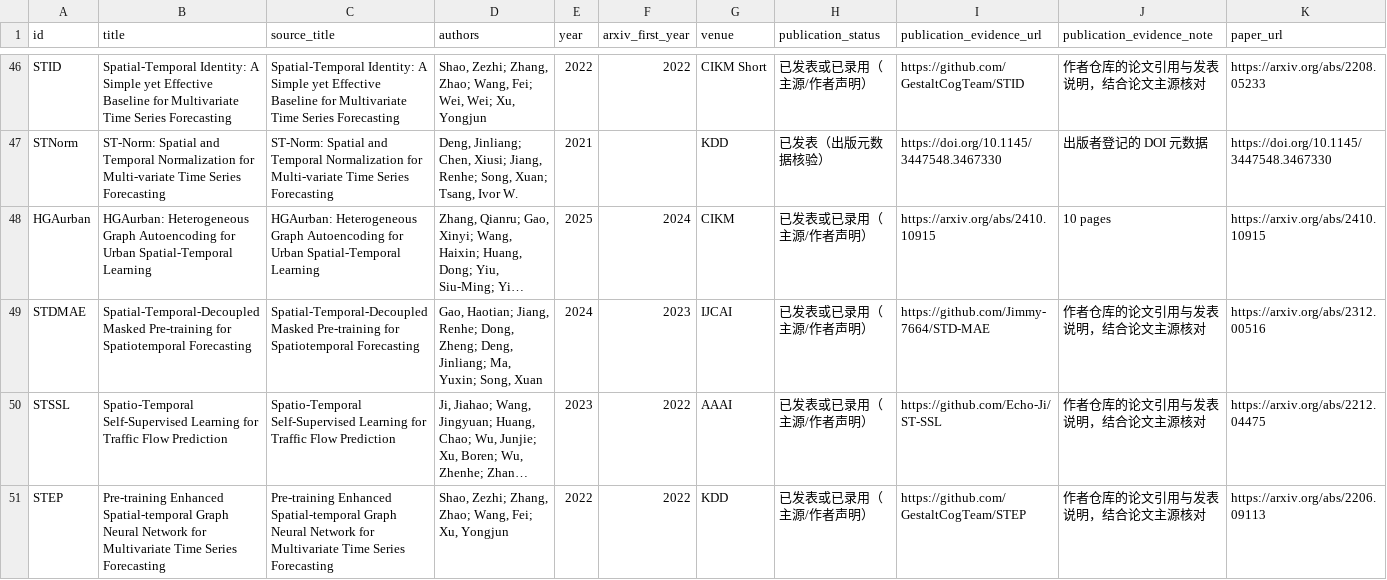
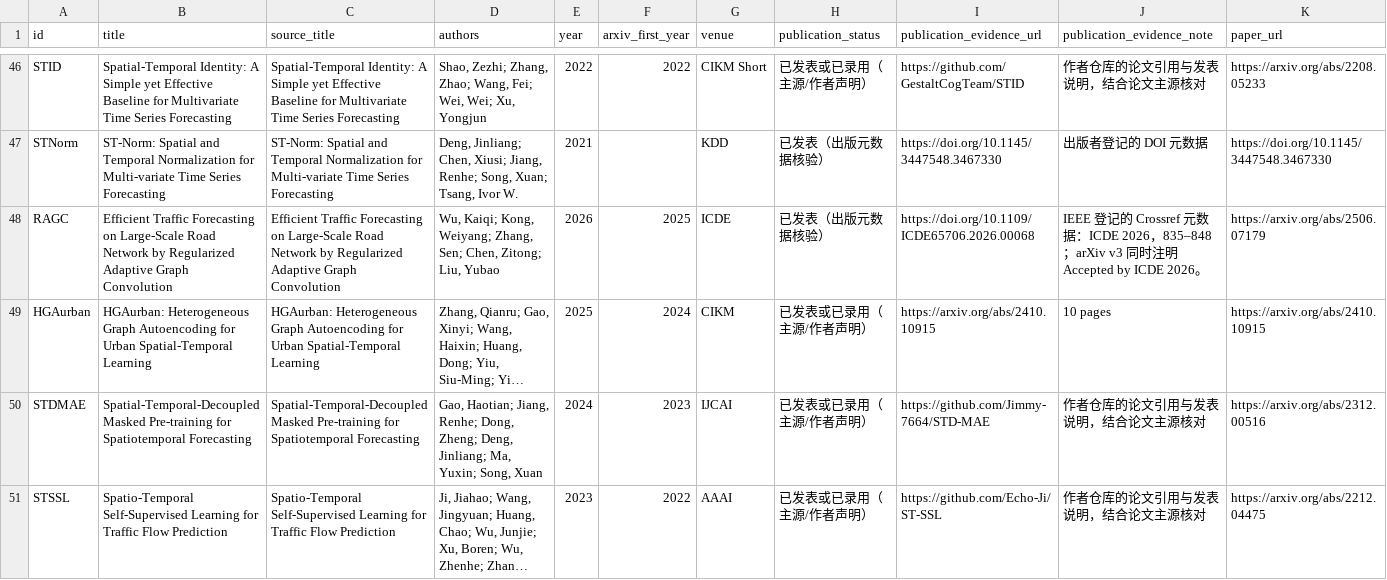
Before and after one commit to 13348952/STPapers, a CSV file: papers.csv, drawn as a sheet; only a part is shown, gaps mark what is left out; the shorter side is filled out with more unchanged rows; long unchanged cells end in …; rows hold the shown columns only; the diff names each change by its address in the sheet, - before the commit and + after, or states it on an @@ line.

```diff
--- a/papers.csv
+++ b/papers.csv
+row 48: RAGC | Efficient Traffic Forecasting on Large-Scale Road Network by Regularized Adaptive Graph Convolution | Efficient Traffic Forecasting on Large-Scale Road Network by Regularized Adaptive Graph Convolution | Wu, Kaiqi; Kong, Weiyang; Zhang, Sen; Chen, Zitong; Liu, Yubao | 2026 | 2025 | ICDE | 已发表（出版元数据核验） | https://doi.org/10.1109/ICDE65706.2026.00068 | IEEE 登记的 Crossref 元数据：ICDE 2026，835–848；arXiv v3 同时注明 Accepted by ICDE 2026。 | https://arxiv.org/abs/2506.07179
```
Also changed, not shown: 19 other files.
